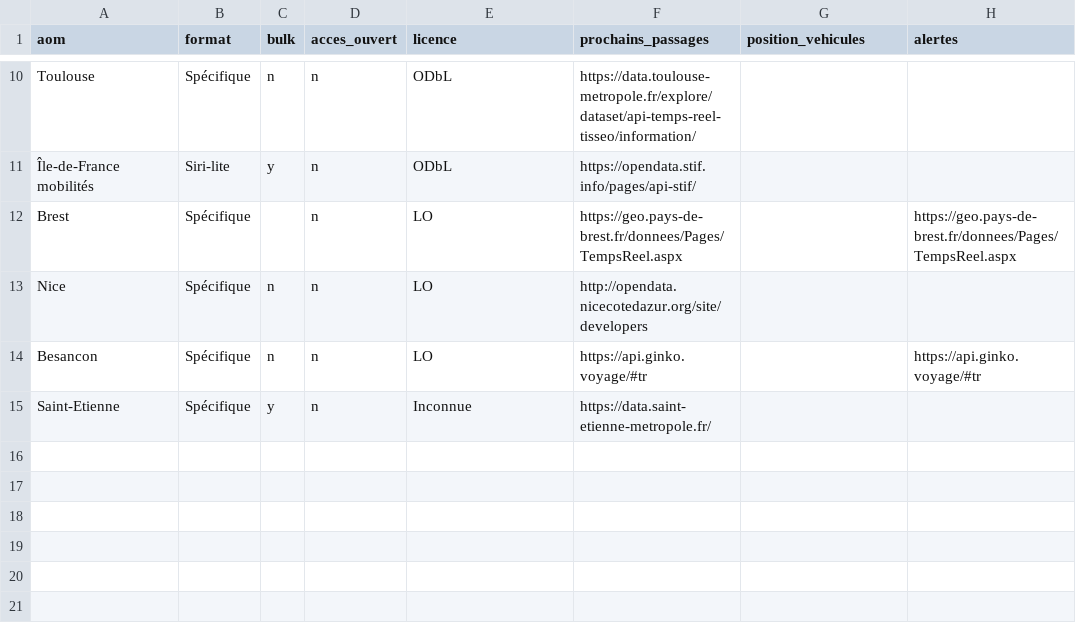
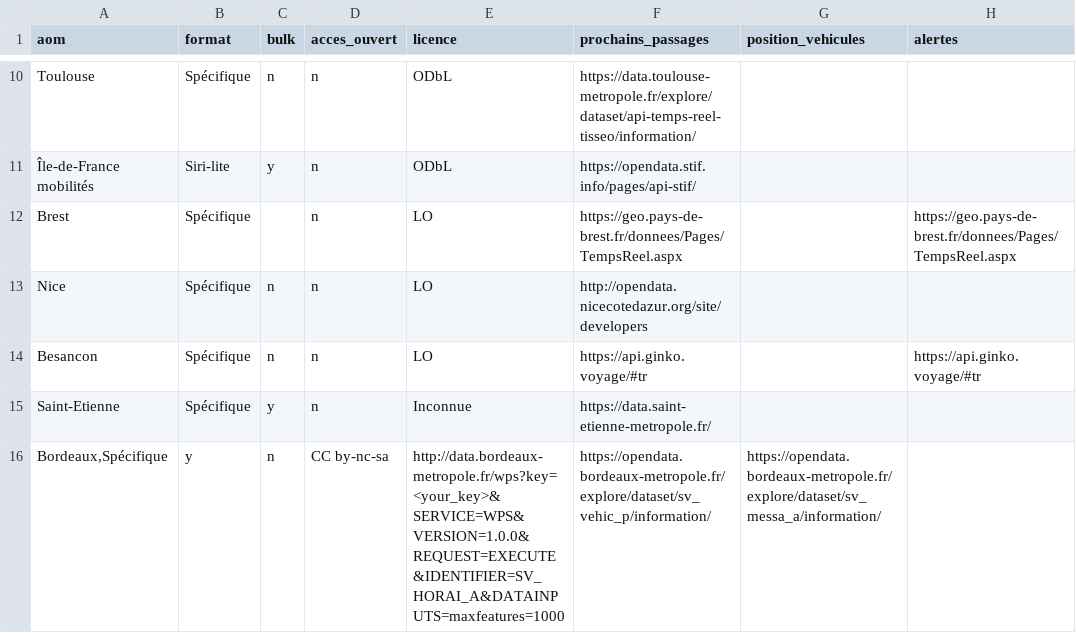
Before and after one commit to etalab/transport-site, a CSV file: apps/transport/priv/real_time_providers.csv, drawn as a sheet; only a part is shown, gaps mark what is left out; the diff names each change by its address in the sheet, - before the commit and + after, or states it on an @@ line.

Commit message:
add bordeaux realtime
for the next departure I'm a bit confused.

There is no link that I can find on opendatasoft.

So the "best" thing I can find is to directly give the url of the
webservice, but so there are no explanation.

They have a demo site for their webservices, but I cannot give a precise
url for this...

```diff
--- a/apps/transport/priv/real_time_providers.csv
+++ b/apps/transport/priv/real_time_providers.csv
+row 16: Bordeaux,Spécifique | y | n | CC by-nc-sa | http://data.bordeaux-metropole.fr/wps?key=<your_key>&SERVICE=WPS&VERSION=1.0.0&REQUEST=EXECUTE&IDENTIFIER=SV_HORAI_A&DATAINPUTS=maxfeatures=1000 | https://opendata.bordeaux-metropole.fr/explore/dataset/sv_vehic_p/information/ | https://opendata.bordeaux-metropole.fr/explore/dataset/sv_messa_a/information/
```
